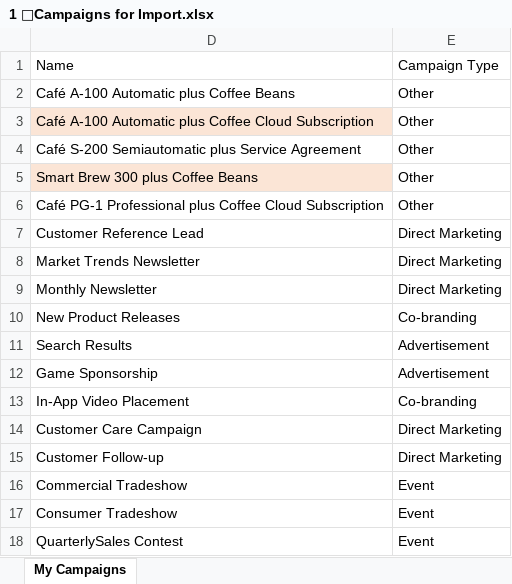
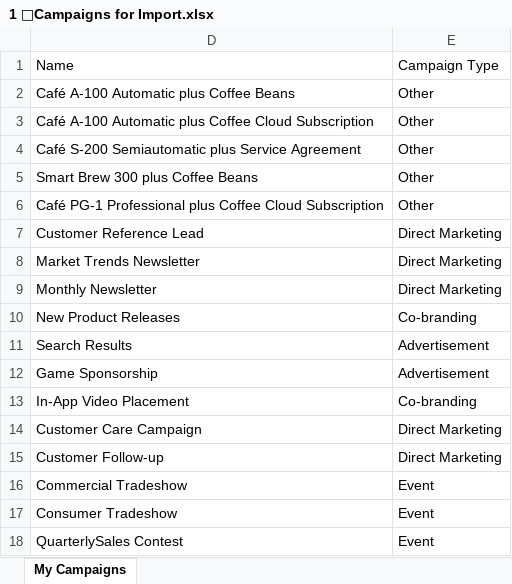
Before and after one commit to mscottsewell/ContosoBI, an Excel workbook: Contoso - Sales - Current Release/Dataverse Data/1 🎯Campaigns for Import.xlsx, sheet My Campaigns, drawn as a sheet; values as stored, in another font and other column widths than the file's, no borders; table styles not drawn; the diff names each change by its address in the sheet, - before the commit and + after, or states it on an @@ line.

```diff
--- a/Contoso - Sales - Current Release/Dataverse Data/1 🎯Campaigns for Import.xlsx (sheet My Campaigns)
+++ b/Contoso - Sales - Current Release/Dataverse Data/1 🎯Campaigns for Import.xlsx (sheet My Campaigns)
-D3 fill: #FBE5D6
+D3 fill: none
-D5 fill: #FBE5D6
+D5 fill: none
```
Also changed, not shown: 3 other files.
